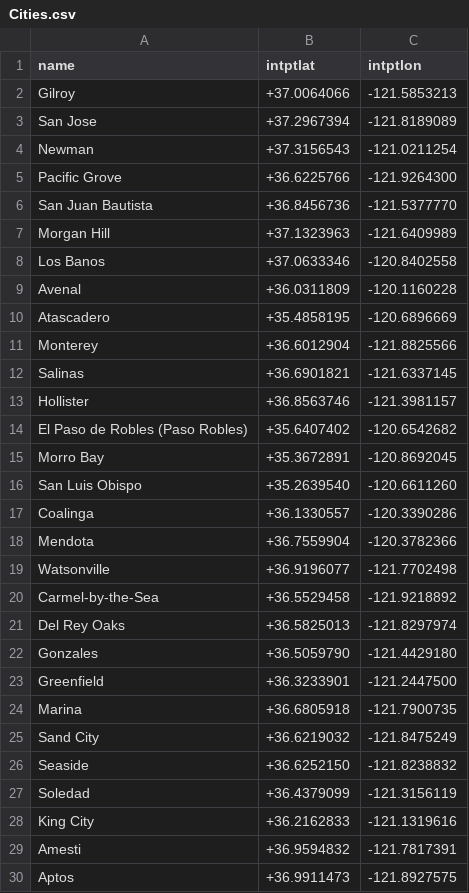
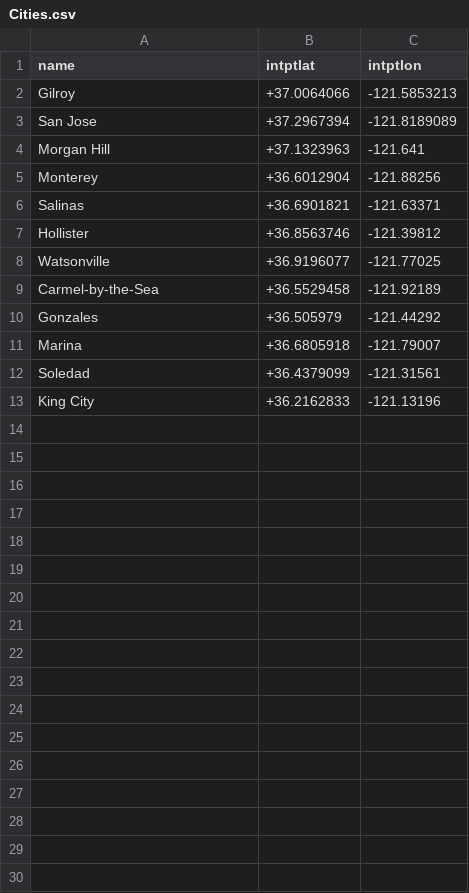
Before and after one commit to kalyanideshmukh11/RIVAS-leaflet-maps, a CSV file: files/Cities.csv, drawn as a sheet; only a part is shown; the diff covers the shown part only.

```diff
--- a/files/Cities.csv
+++ b/files/Cities.csv
@@ -3,28 +3,11 @@ Gilroy,+37.0064066,-121.5853213
 San Jose,+37.2967394,-121.8189089
-Newman,+37.3156543,-121.0211254
-Pacific Grove,+36.6225766,-121.9264300
-San Juan Bautista,+36.8456736,-121.5377770
-Morgan Hill,+37.1323963,-121.6409989
-Los Banos,+37.0633346,-120.8402558
-Avenal,+36.0311809,-120.1160228
-Atascadero,+35.4858195,-120.6896669
-Monterey,+36.6012904,-121.8825566
-Salinas,+36.6901821,-121.6337145
-Hollister,+36.8563746,-121.3981157
-El Paso de Robles (Paso Robles),+35.6407402,-120.6542682
-Morro Bay,+35.3672891,-120.8692045
-San Luis Obispo,+35.2639540,-120.6611260
-Coalinga,+36.1330557,-120.3390286
-Mendota,+36.7559904,-120.3782366
-Watsonville,+36.9196077,-121.7702498
-Carmel-by-the-Sea,+36.5529458,-121.9218892
-Del Rey Oaks,+36.5825013,-121.8297974
-Gonzales,+36.5059790,-121.4429180
-Greenfield,+36.3233901,-121.2447500
-Marina,+36.6805918,-121.7900735
-Sand City,+36.6219032,-121.8475249
-Seaside,+36.6252150,-121.8238832
-Soledad,+36.4379099,-121.3156119
-King City,+36.2162833,-121.1319616
-Amesti,+36.9594832,-121.7817391
-Aptos,+36.9911473,-121.8927575
+Morgan Hill,+37.1323963,-121.641
+Monterey,+36.6012904,-121.88256
+Salinas,+36.6901821,-121.63371
+Hollister,+36.8563746,-121.39812
+Watsonville,+36.9196077,-121.77025
+Carmel-by-the-Sea,+36.5529458,-121.92189
+Gonzales,+36.505979,-121.44292
+Marina,+36.6805918,-121.79007
+Soledad,+36.4379099,-121.31561
+King City,+36.2162833,-121.13196
```
Also changed, not shown: 43 removed rows elsewhere in this file, 17 other files.
